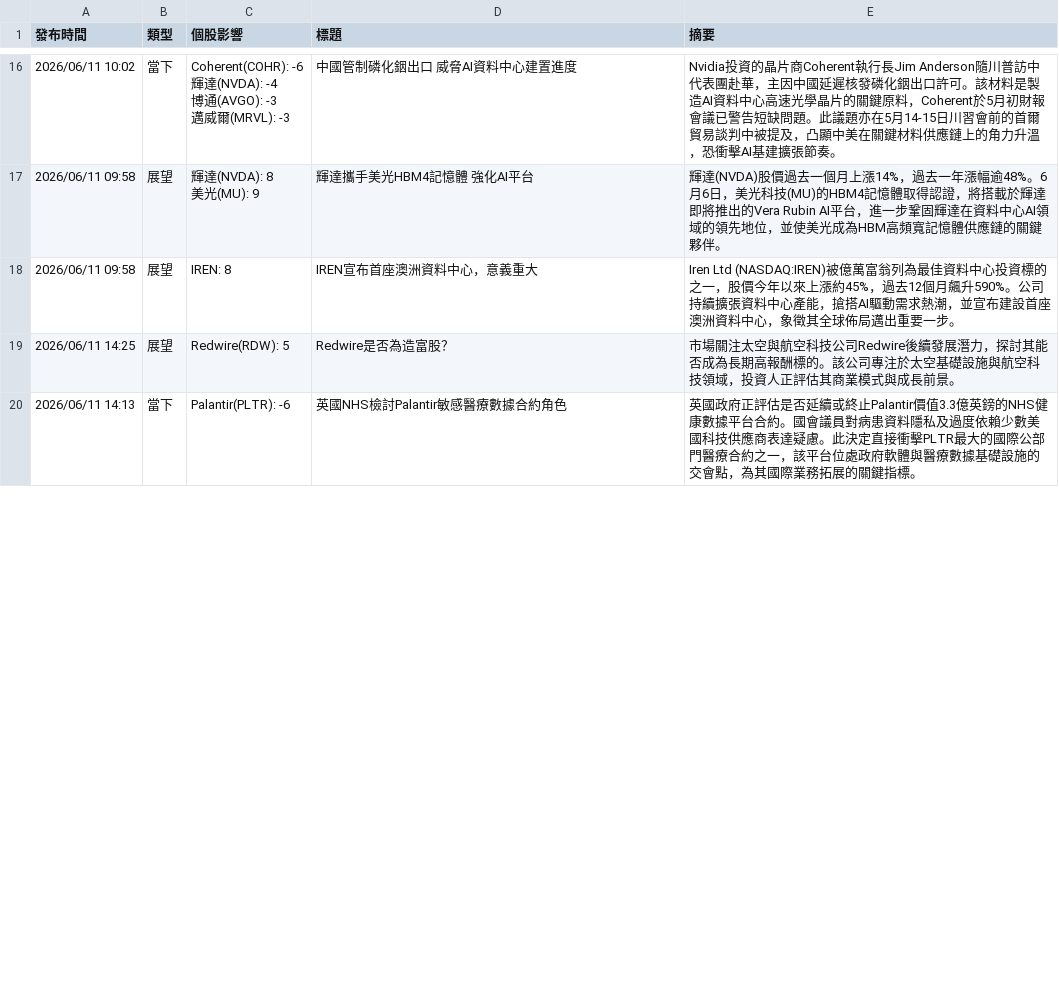
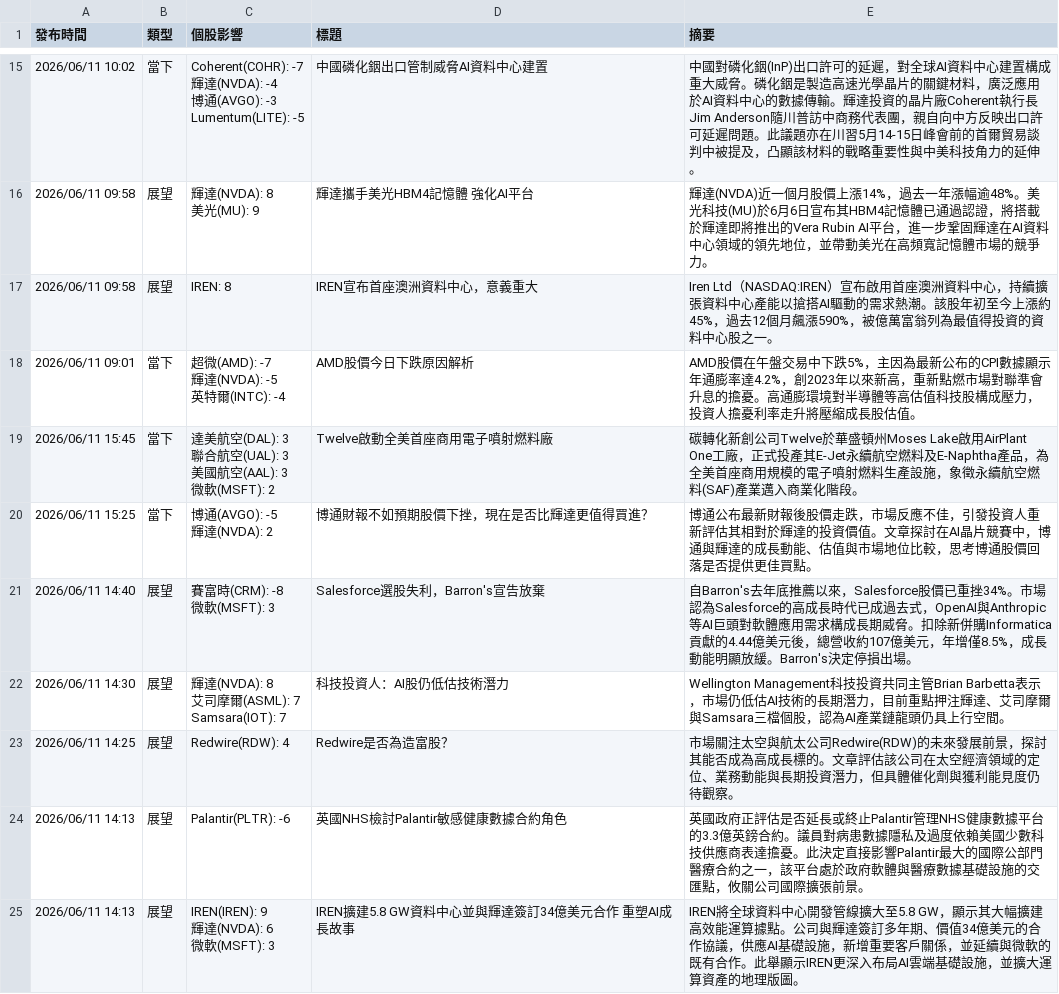
Before and after one commit to ShaLauTie/Stock, a CSV file: stock_news/latest_news_us.csv, drawn as a sheet; only a part is shown, gaps mark what is left out; addresses are those after the commit; ↵ is a line break in a cell; the diff covers the shown part only; the diff names each change by its address in the sheet, - before the commit and + after, or states it on an @@ line.

```diff
--- a/stock_news/latest_news_us.csv
+++ b/stock_news/latest_news_us.csv
-C15 (個股影響): Coherent(COHR): -6 ↵ 輝達(NVDA): -4 ↵ 博通(AVGO): -3 ↵ 邁威爾(MRVL): -3
+C15 (個股影響): Coherent(COHR): -7 ↵ 輝達(NVDA): -4 ↵ 博通(AVGO): -3 ↵ Lumentum(LITE): -5
-D15 (標題): 中國管制磷化銦出口 威脅AI資料中心建置進度
+D15 (標題): 中國磷化銦出口管制威脅AI資料中心建置
-E15 (摘要): Nvidia投資的晶片商Coherent執行長Jim Anderson隨川普訪中代表團赴華，主因中國延遲核發磷化銦出口許可。該材料是製造AI資料中心高速光學晶片的關鍵原料，Coherent於5月初財報會議已警告短缺問題。此議題亦在5月14-15日川習會前的首爾貿易談判中被提及，凸顯中美在關鍵材料供應鏈上的角力升溫，恐衝擊AI基建擴張節奏。
+E15 (摘要): 中國對磷化銦(InP)出口許可的延遲，對全球AI資料中心建置構成重大威脅。磷化銦是製造高速光學晶片的關鍵材料，廣泛應用於AI資料中心的數據傳輸。輝達投資的晶片廠Coherent執行長Jim Anderson隨川普訪中商務代表團，親自向中方反映出口許可延遲問題。此議題亦在川習5月14-15日峰會前的首爾貿易談判中被提及，凸顯該材料的戰略重要性與中美科技角力的延伸。
-E16 (摘要): 輝達(NVDA)股價過去一個月上漲14%，過去一年漲幅逾48%。6月6日，美光科技(MU)的HBM4記憶體取得認證，將搭載於輝達即將推出的Vera Rubin AI平台，進一步鞏固輝達在資料中心AI領域的領先地位，並使美光成為HBM高頻寬記憶體供應鏈的關鍵夥伴。
+E16 (摘要): 輝達(NVDA)近一個月股價上漲14%，過去一年漲幅逾48%。美光科技(MU)於6月6日宣布其HBM4記憶體已通過認證，將搭載於輝達即將推出的Vera Rubin AI平台，進一步鞏固輝達在AI資料中心領域的領先地位，並帶動美光在高頻寬記憶體市場的競爭力。
-E17 (摘要): Iren Ltd (NASDAQ:IREN)被億萬富翁列為最佳資料中心投資標的之一，股價今年以來上漲約45%，過去12個月飆升590%。公司持續擴張資料中心產能，搶搭AI驅動需求熱潮，並宣布建設首座澳洲資料中心，象徵其全球佈局邁出重要一步。
+E17 (摘要): Iren Ltd（NASDAQ:IREN）宣布啟用首座澳洲資料中心，持續擴張資料中心產能以搶搭AI驅動的需求熱潮。該股年初至今上漲約45%，過去12個月飆漲590%，被億萬富翁列為最值得投資的資料中心股之一。
+row 18: 2026/06/11 09:01 | 當下 | 超微(AMD): -7 ↵ 輝達(NVDA): -5 ↵ 英特爾(INTC): -4 | AMD股價今日下跌原因解析 | AMD股價在午盤交易中下跌5%，主因為最新公布的CPI數據顯示年通膨率達4.2%，創2023年以來新高，重新點燃市場對聯準會升息的擔憂。高通膨環境對半導體等高估值科技股構成壓力，投資人擔憂利率走升將壓縮成長股估值。
+row 19: 2026/06/11 15:45 | 當下 | 達美航空(DAL): 3 ↵ 聯合航空(UAL): 3 ↵ 美國航空(AAL): 3 ↵ 微軟(MSFT): 2 | Twelve啟動全美首座商用電子噴射燃料廠 | 碳轉化新創公司Twelve於華盛頓州Moses Lake啟用AirPlant One工廠，正式投產其E-Jet永續航空燃料及E-Naphtha產品，為全美首座商用規模的電子噴射燃料生產設施，象徵永續航空燃料(SAF)產業邁入商業化階段。
+row 20: 2026/06/11 15:25 | 當下 | 博通(AVGO): -5 ↵ 輝達(NVDA): 2 | 博通財報不如預期股價下挫，現在是否比輝達更值得買進？ | 博通公布最新財報後股價走跌，市場反應不佳，引發投資人重新評估其相對於輝達的投資價值。文章探討在AI晶片競賽中，博通與輝達的成長動能、估值與市場地位比較，思考博通股價回落是否提供更佳買點。
+row 21: 2026/06/11 14:40 | 展望 | 賽富時(CRM): -8 ↵ 微軟(MSFT): 3 | Salesforce選股失利，Barron's宣告放棄 | 自Barron's去年底推薦以來，Salesforce股價已重挫34%。市場認為Salesforce的高成長時代已成過去式，OpenAI與Anthropic等AI巨頭對軟體應用需求構成長期威脅。扣除新併購Informatica貢獻的4.44億美元後，總營收約107億美元，年增僅8.5%，成長動能明顯放緩。Barron's決定停損出場。
+row 22: 2026/06/11 14:30 | 展望 | 輝達(NVDA): 8 ↵ 艾司摩爾(ASML): 7 ↵ Samsara(IOT): 7 | 科技投資人：AI股仍低估技術潛力 | Wellington Management科技投資共同主管Brian Barbetta表示，市場仍低估AI技術的長期潛力，目前重點押注輝達、艾司摩爾與Samsara三檔個股，認為AI產業鏈龍頭仍具上行空間。
-C23 (個股影響): Redwire(RDW): 5
+C23 (個股影響): Redwire(RDW): 4
-E23 (摘要): …太空與航空科技公司Redwire後續發展潛力，探討其能否成為長期高報酬標的。該公司專注於太空基礎設施與航空科技領域，投資人正評估其商業模式與成長前景。
+E23 (摘要): …太空與航太公司Redwire(RDW)的未來發展前景，探討其能否成為高成長標的。文章評估該公司在太空經濟領域的定位、業務動能與長期投資潛力，但具體催化劑與獲利能見度仍待觀察。
-B24 (類型): 當下
+B24 (類型): 展望
-D24 (標題): 英國NHS檢討Palantir敏感醫療數據合約角色
+D24 (標題): 英國NHS檢討Palantir敏感健康數據合約角色
-E24 (摘要): …估是否延續或終止Palantir價值3.3億英鎊的NHS健康數據平台合約。國會議員對病患資料隱私及過度依賴少數美國科技供應商表達疑慮。此決定直接衝擊PLTR最大的國際公部門醫療合約之一，該平台位處政府軟體與醫療數據基礎設施的交會點，為其國際業務拓展的關鍵指標。
+E24 (摘要): …估是否延長或終止Palantir管理NHS健康數據平台的3.3億英鎊合約。議員對病患數據隱私及過度依賴美國少數科技供應商表達擔憂。此決定直接影響Palantir最大的國際公部門醫療合約之一，該平台處於政府軟體與醫療數據基礎設施的交匯點，攸關公司國際擴張前景。
+row 25: 2026/06/11 14:13 | 展望 | IREN(IREN): 9 ↵ 輝達(NVDA): 6 ↵ 微軟(MSFT): 3 | IREN擴建5.8 GW資料中心並與輝達簽訂34億美元合作 重塑AI成長故事 | IREN將全球資料中心開發管線擴大至5.8 GW，顯示其大幅擴建高效能運算據點。公司與輝達簽訂多年期、價值34億美元的合作協議，供應AI基礎設施，新增重要客戶關係，並延續與微軟的既有合作。此舉顯示IREN更深入布局AI雲端基礎設施，並擴大運算資產的地理版圖。
```
Also changed, not shown: 9 added rows, 15 removed rows and 31 edited cells elsewhere in this file.
